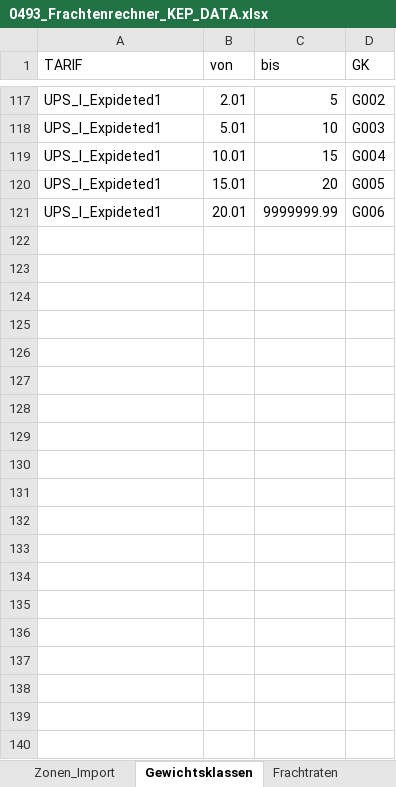
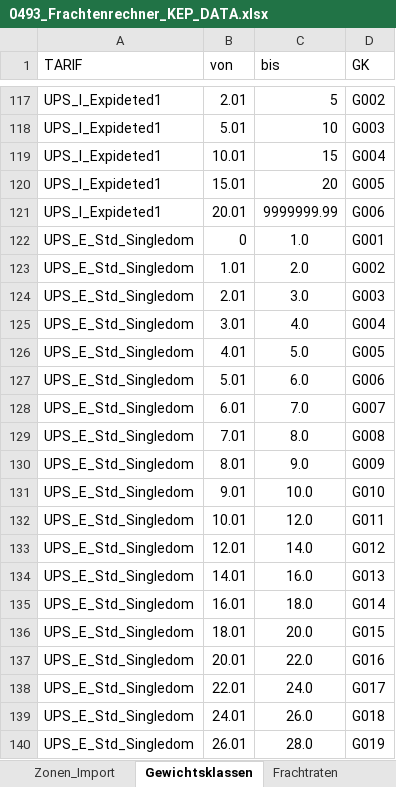
Before and after one commit to CKsehrcool/kep-frachtenrechner, an Excel workbook: 0493_Frachtenrechner_KEP_DATA.xlsx, sheet Gewichtsklassen, drawn as a sheet; only a part is shown, gaps mark what is left out; values as stored, in another font and other column widths than the file's, no borders; the diff covers the shown part only; the diff names each change by its address in the sheet, - before the commit and + after, or states it on an @@ line.

```diff
--- a/0493_Frachtenrechner_KEP_DATA.xlsx (sheet Gewichtsklassen)
+++ b/0493_Frachtenrechner_KEP_DATA.xlsx (sheet Gewichtsklassen)
+row 122: UPS_E_Std_Singledom | 0 | 1.0 | G001
+row 123: UPS_E_Std_Singledom | 1.01 | 2.0 | G002
+row 124: UPS_E_Std_Singledom | 2.01 | 3.0 | G003
+row 125: UPS_E_Std_Singledom | 3.01 | 4.0 | G004
+row 126: UPS_E_Std_Singledom | 4.01 | 5.0 | G005
+row 127: UPS_E_Std_Singledom | 5.01 | 6.0 | G006
+row 128: UPS_E_Std_Singledom | 6.01 | 7.0 | G007
+row 129: UPS_E_Std_Singledom | 7.01 | 8.0 | G008
+row 130: UPS_E_Std_Singledom | 8.01 | 9.0 | G009
+row 131: UPS_E_Std_Singledom | 9.01 | 10.0 | G010
+row 132: UPS_E_Std_Singledom | 10.01 | 12.0 | G011
+row 133: UPS_E_Std_Singledom | 12.01 | 14.0 | G012
+row 134: UPS_E_Std_Singledom | 14.01 | 16.0 | G013
+row 135: UPS_E_Std_Singledom | 16.01 | 18.0 | G014
+row 136: UPS_E_Std_Singledom | 18.01 | 20.0 | G015
+row 137: UPS_E_Std_Singledom | 20.01 | 22.0 | G016
+row 138: UPS_E_Std_Singledom | 22.01 | 24.0 | G017
+row 139: UPS_E_Std_Singledom | 24.01 | 26.0 | G018
+row 140: UPS_E_Std_Singledom | 26.01 | 28.0 | G019
```
Also changed, not shown: 34 added rows elsewhere in this sheet, sheet Frachtraten, sheet Zonen_Export.
